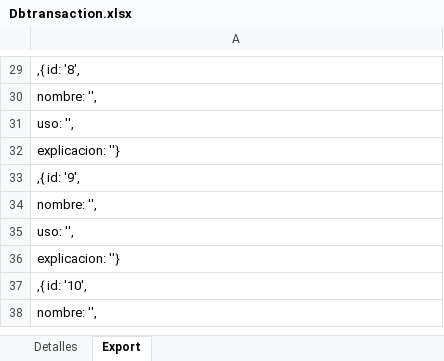
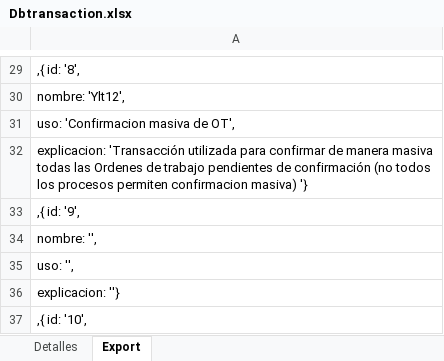
Before and after one commit to jatdalf/SapTrainingModule, an Excel workbook: Dbtransaction.xlsx, sheet Export, drawn as a sheet; only a part is shown, gaps mark what is left out; the shorter side is filled out with more unchanged rows; values as stored, in another font and other column widths than the file's, no borders; the diff covers the shown part only; the diff names each change by its address in the sheet, - before the commit and + after, or states it on an @@ line.

```diff
--- a/Dbtransaction.xlsx (sheet Export)
+++ b/Dbtransaction.xlsx (sheet Export)
-A30: nombre: '',
+A30: nombre: 'Ylt12',
-A31: uso: '',
+A31: uso: 'Confirmacion masiva de OT',
-A32: explicacion: ''}
+A32: explicacion: 'Transacción utilizada para confirmar de manera masiva todas las Ordenes de trabajo pendientes de confirmación (no todos los procesos permiten confirmacion masiva) '}
```
Also changed, not shown: 7 added rows, 7 removed rows, 13 moved rows and 1 edited cell elsewhere in this sheet, sheet Detalles, formulas that keep their value, 10 other files.
